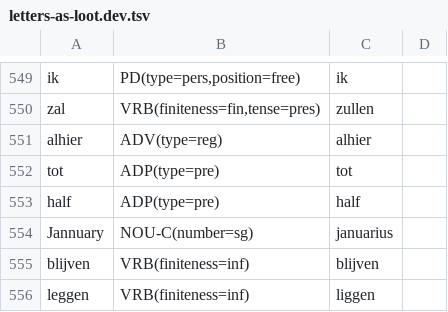
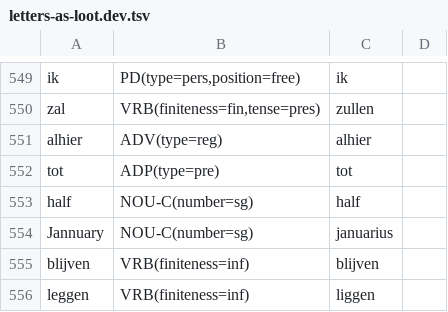
Before and after one commit to instituutnederlandsetaal/galahad-corpus-data, a TSV file: training-data/letters-as-loot/letters-as-loot.dev.tsv, drawn as a sheet; only a part is shown, gaps mark what is left out.

```diff
--- a/training-data/letters-as-loot/letters-as-loot.dev.tsv
+++ b/training-data/letters-as-loot/letters-as-loot.dev.tsv
@@ -552,3 +552,3 @@ alhier	ADV(type=reg)	alhier
 tot	ADP(type=pre)	tot	
-half	ADP(type=pre)	half	
+half	NOU-C(number=sg)	half	
 Jannuary	NOU-C(number=sg)	januarius	
```
Also changed, not shown: training-data/clvn/clvn.train.tsv, training-data/crm/crm.dev.tsv, 20 other files.
